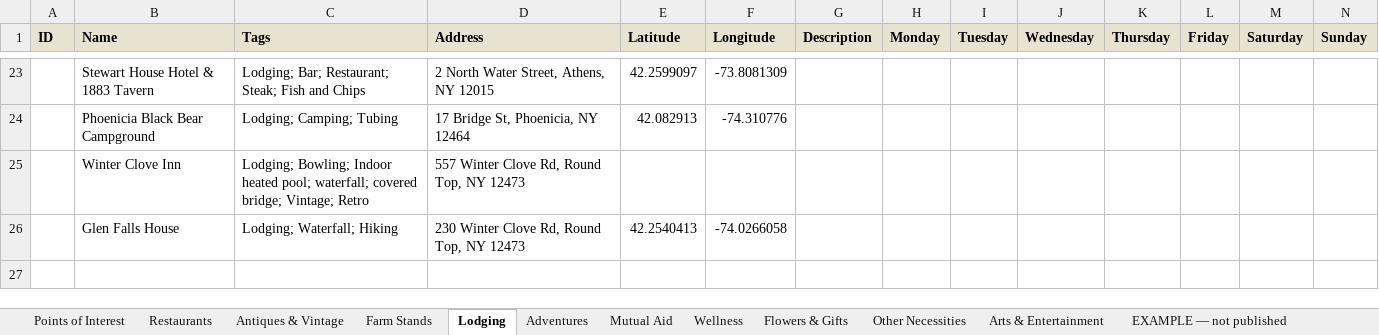
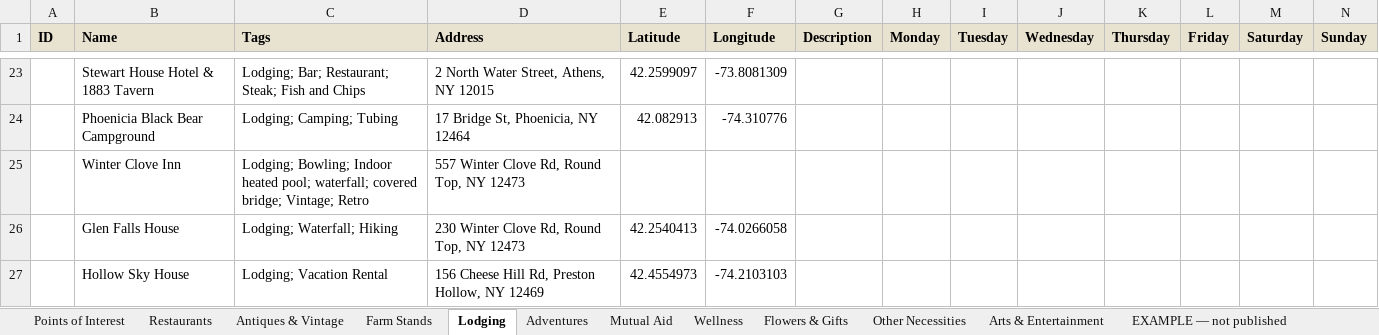
Before and after one commit to nyhilltowners/explore-the-hilltowns, an Excel workbook: data/points_of_interest.xlsx, sheet Lodging, drawn as a sheet; only a part is shown, gaps mark what is left out; values as stored, in another font and other column widths than the file's, no borders; rows hold the shown columns only; the diff names each change by its address in the sheet, - before the commit and + after, or states it on an @@ line.

```diff
--- a/data/points_of_interest.xlsx (sheet Lodging)
+++ b/data/points_of_interest.xlsx (sheet Lodging)
+row 27:  | Hollow Sky House | Lodging; Vacation Rental | 156 Cheese Hill Rd, Preston Hollow, NY 12469 | 42.4554973 | -74.2103103
```
Also changed, not shown: sheet Adventures, sheet Farm Stands, sheet Other Necessities, data/events.xlsx.
